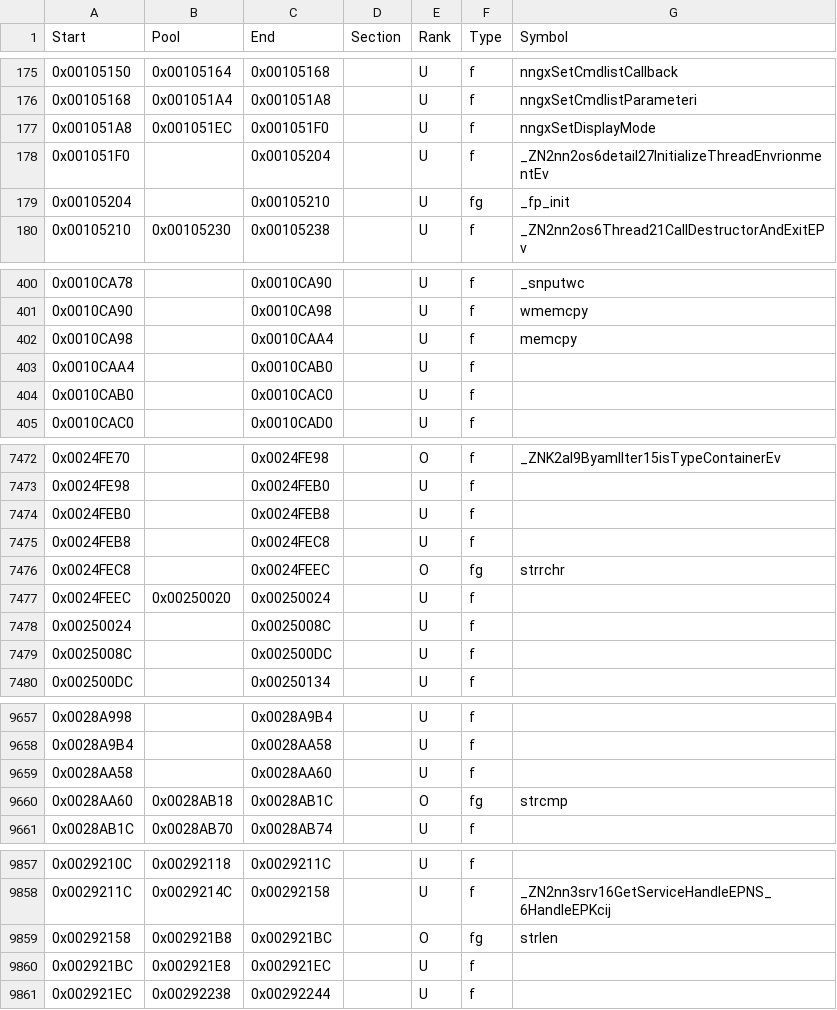
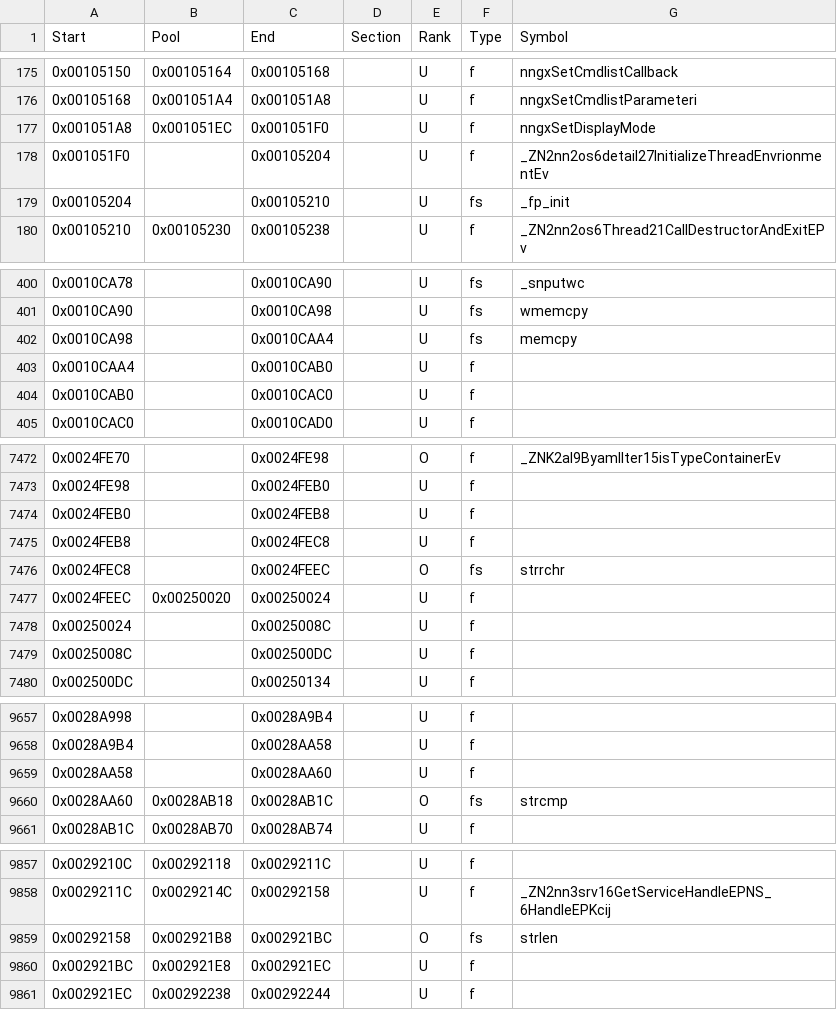
Before and after one commit to RE-Pepper/RE-Pepper, a CSV file: data/ver/eu/map.csv, drawn as a sheet; only a part is shown, gaps mark what is left out; the diff covers the shown part only.

```diff
--- a/data/ver/eu/map.csv
+++ b/data/ver/eu/map.csv
@@ -178,3 +178,3 @@ Start,     Pool,      End,       Section,   Rank,Type,Symbol
 0x001051F0,          ,0x00105204,          ,U,f,_ZN2nn2os6detail27InitializeThreadEnvrionmentEv
-0x00105204,          ,0x00105210,          ,U,fg,_fp_init
+0x00105204,          ,0x00105210,          ,U,fs,_fp_init
 0x00105210,0x00105230,0x00105238,          ,U,f,_ZN2nn2os6Thread21CallDestructorAndExitEPv
@@ -400,4 +400,4 @@ Start,     Pool,      End,       Section,   Rank,Type,Symbol
-0x0010CA78,          ,0x0010CA90,          ,U,f,_snputwc
-0x0010CA90,          ,0x0010CA98,          ,U,f,wmemcpy
-0x0010CA98,          ,0x0010CAA4,          ,U,f,memcpy
+0x0010CA78,          ,0x0010CA90,          ,U,fs,_snputwc
+0x0010CA90,          ,0x0010CA98,          ,U,fs,wmemcpy
+0x0010CA98,          ,0x0010CAA4,          ,U,fs,memcpy
 0x0010CAA4,          ,0x0010CAB0,          ,U,f,
@@ -7475,3 +7475,3 @@ Start,     Pool,      End,       Section,   Rank,Type,Symbol
 0x0024FEB8,          ,0x0024FEC8,          ,U,f,
-0x0024FEC8,          ,0x0024FEEC,          ,O,fg,strrchr
+0x0024FEC8,          ,0x0024FEEC,          ,O,fs,strrchr
 0x0024FEEC,0x00250020,0x00250024,          ,U,f,
@@ -9659,3 +9659,3 @@ Start,     Pool,      End,       Section,   Rank,Type,Symbol
 0x0028AA58,          ,0x0028AA60,          ,U,f,
-0x0028AA60,0x0028AB18,0x0028AB1C,          ,O,fg,strcmp
+0x0028AA60,0x0028AB18,0x0028AB1C,          ,O,fs,strcmp
 0x0028AB1C,0x0028AB70,0x0028AB74,          ,U,f,
@@ -9858,3 +9858,3 @@ Start,     Pool,      End,       Section,   Rank,Type,Symbol
 0x0029211C,0x0029214C,0x00292158,          ,U,f,_ZN2nn3srv16GetServiceHandleEPNS_6HandleEPKcij
-0x00292158,0x002921B8,0x002921BC,          ,O,fg,strlen
+0x00292158,0x002921B8,0x002921BC,          ,O,fs,strlen
 0x002921BC,0x002921E8,0x002921EC,          ,U,f,
```
Also changed, not shown: 80 edited cells elsewhere in this file, 24 other files.
